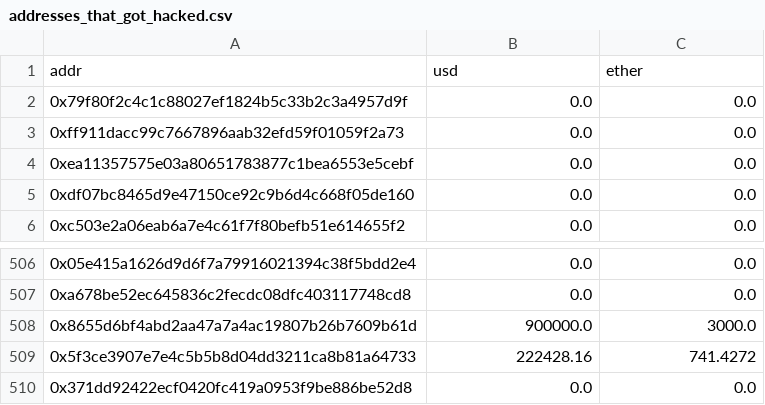
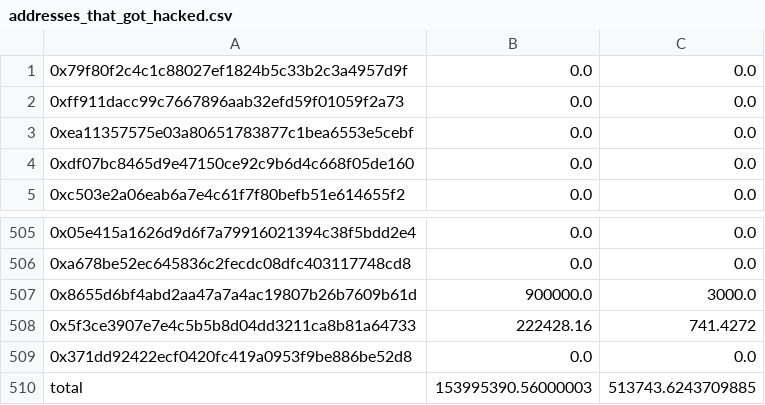
Before and after one commit to Haaroon/ether_parity_hack_Nov_2017, a CSV file: addresses_that_got_hacked.csv, drawn as a sheet; only a part is shown, gaps mark what is left out.

Commit message:
add total

```diff
--- a/addresses_that_got_hacked.csv
+++ b/addresses_that_got_hacked.csv
@@ -1,2 +1 @@
-addr,usd,ether
 0x79f80f2c4c1c88027ef1824b5c33b2c3a4957d9f,0.0,0.0
@@ -510 +509,2 @@ addr,usd,ether
 0x371dd92422ecf0420fc419a0953f9be886be52d8,0.0,0.0
+total,153995390.56000003,513743.6243709885
```
